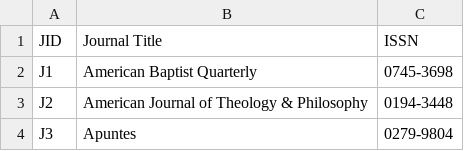
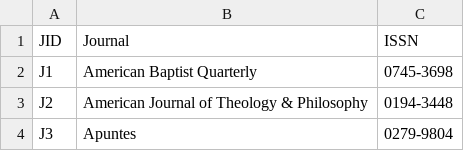
Before and after one commit to stardustnrust/VUIR-Data-Project, a CSV file: Divinity/Journal-node.csv, drawn as a sheet; only a part is shown; the diff names each change by its address in the sheet, - before the commit and + after, or states it on an @@ line.

Commit message:
Update Journal-node.csv

```diff
--- a/Divinity/Journal-node.csv
+++ b/Divinity/Journal-node.csv
-B1: Journal Title
+B1: Journal
```
